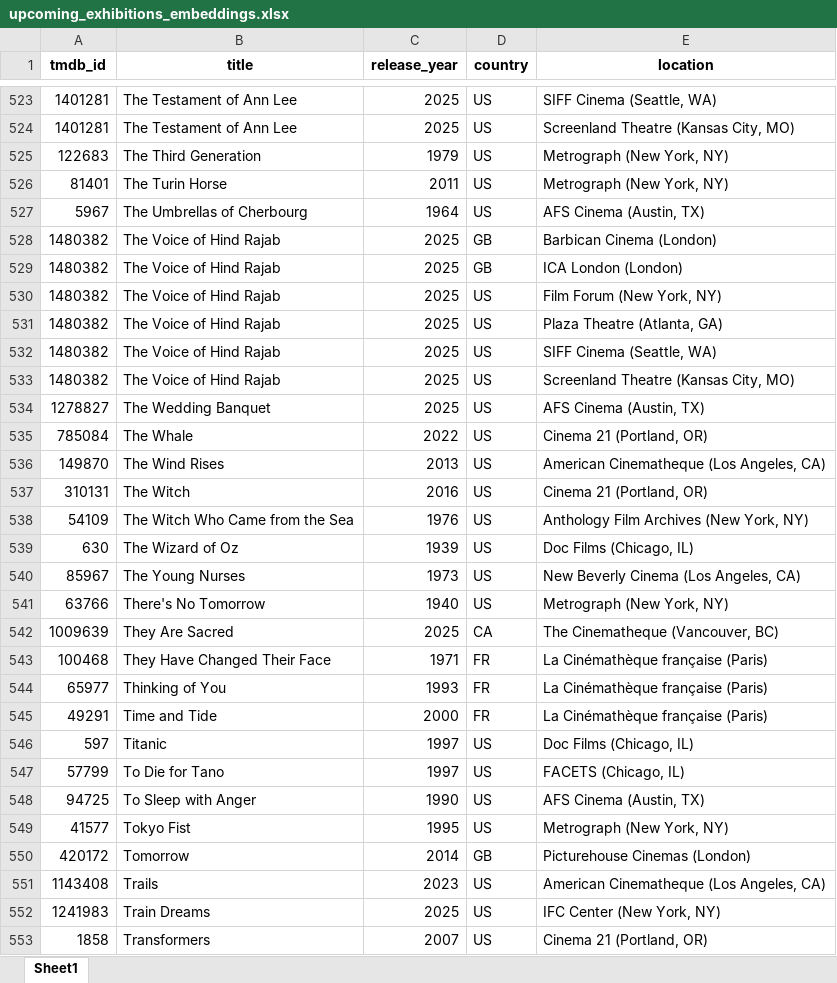
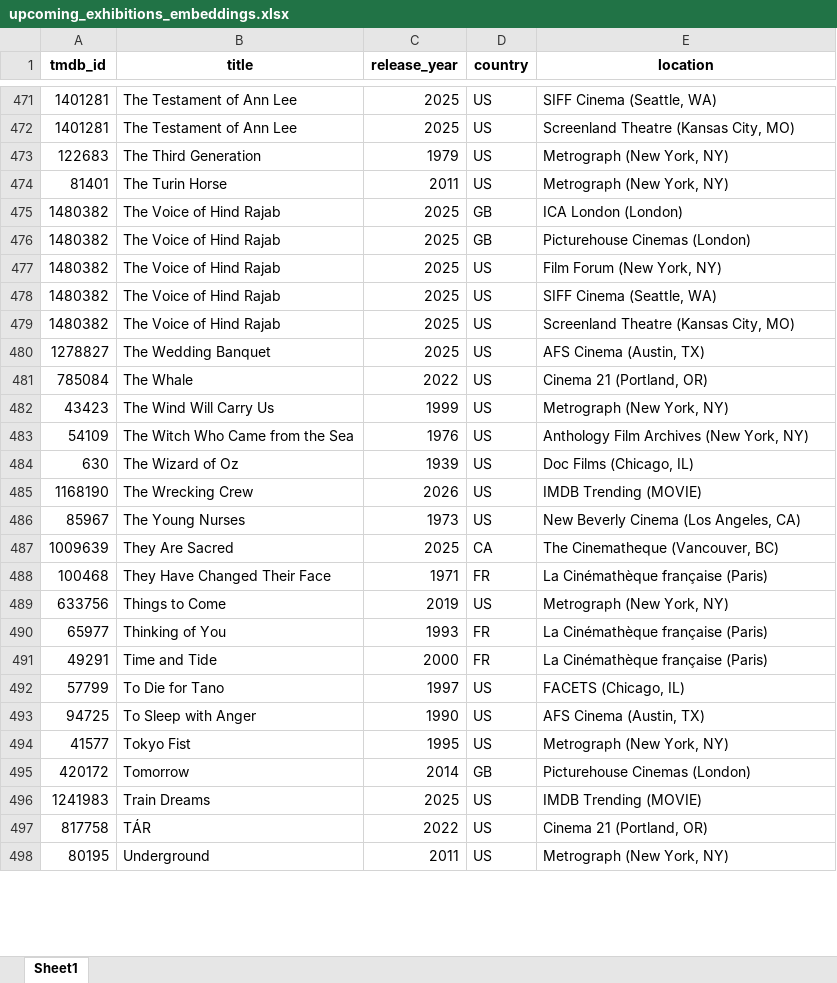
Before and after one commit to Bjhickey1992/Library_Lift, an Excel workbook: upcoming_exhibitions_embeddings.xlsx, sheet Sheet1, drawn as a sheet; only a part is shown, gaps mark what is left out; the shorter side is filled out with more unchanged rows; values as stored, in another font and other column widths than the file's, no borders; removed rows and columns are numbered as before the commit, all else as after; the diff covers the shown part only; the diff names each change by its address in the sheet, - before the commit and + after, or states it on an @@ line.

```diff
--- a/upcoming_exhibitions_embeddings.xlsx (sheet Sheet1)
+++ b/upcoming_exhibitions_embeddings.xlsx (sheet Sheet1)
-row 527: 5967 | The Umbrellas of Cherbourg | 1964 | US | AFS Cinema (Austin, TX)
-row 528: 1480382 | The Voice of Hind Rajab | 2025 | GB | Barbican Cinema (London)
+row 476: 1480382 | The Voice of Hind Rajab | 2025 | GB | Picturehouse Cinemas (London)
-row 531: 1480382 | The Voice of Hind Rajab | 2025 | US | Plaza Theatre (Atlanta, GA)
-row 536: 149870 | The Wind Rises | 2013 | US | American Cinematheque (Los Angeles, CA)
-row 537: 310131 | The Witch | 2016 | US | Cinema 21 (Portland, OR)
+row 482: 43423 | The Wind Will Carry Us | 1999 | US | Metrograph (New York, NY)
+row 485: 1168190 | The Wrecking Crew | 2026 | US | IMDB Trending (MOVIE)
-row 541: 63766 | There's No Tomorrow | 1940 | US | Metrograph (New York, NY)
+row 489: 633756 | Things to Come | 2019 | US | Metrograph (New York, NY)
-row 546: 597 | Titanic | 1997 | US | Doc Films (Chicago, IL)
-row 551: 1143408 | Trails | 2023 | US | American Cinematheque (Los Angeles, CA)
-E496 (location): IFC Center (New York, NY)
+E496 (location): IMDB Trending (MOVIE)
-row 553: 1858 | Transformers | 2007 | US | Cinema 21 (Portland, OR)
```
Also changed, not shown: 83 added rows, 141 removed rows and 3 edited cells elsewhere in this sheet, upcoming_exhibitions.xlsx, 20 other files.
